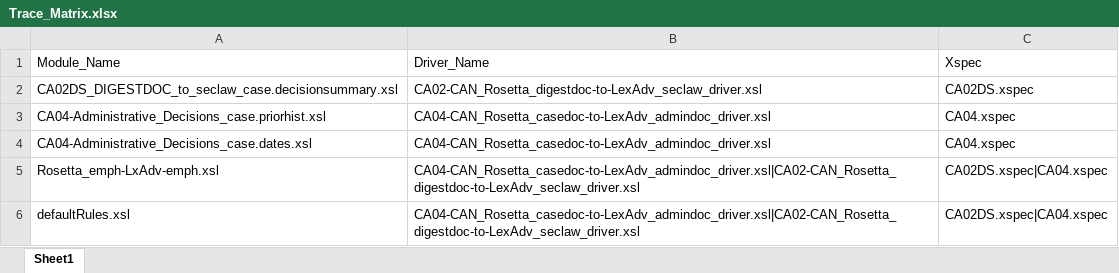
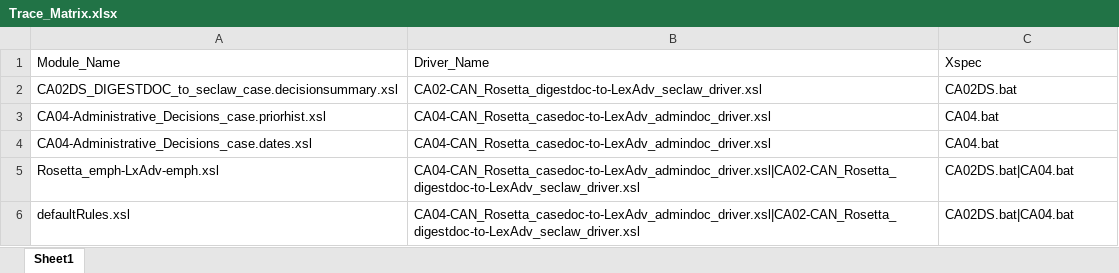
Before and after one commit to priyakaushal/XSpec_Chanakya1, an Excel workbook: Trace_Matrix/Trace_Matrix.xlsx, sheet Sheet1, drawn as a sheet; values as stored, in another font and other column widths than the file's, no borders; the diff names each change by its address in the sheet, - before the commit and + after, or states it on an @@ line.

```diff
--- a/Trace_Matrix/Trace_Matrix.xlsx (sheet Sheet1)
+++ b/Trace_Matrix/Trace_Matrix.xlsx (sheet Sheet1)
-C2: CA02DS.xspec
+C2: CA02DS.bat
-C3:C4: CA04.xspec
+C3:C4: CA04.bat
-C5:C6: CA02DS.xspec|CA04.xspec
+C5:C6: CA02DS.bat|CA04.bat
```
Also changed, not shown: 1 other file.
